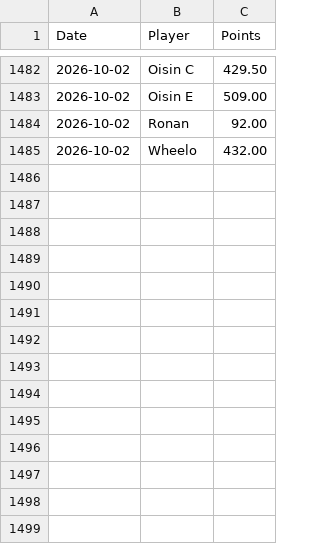
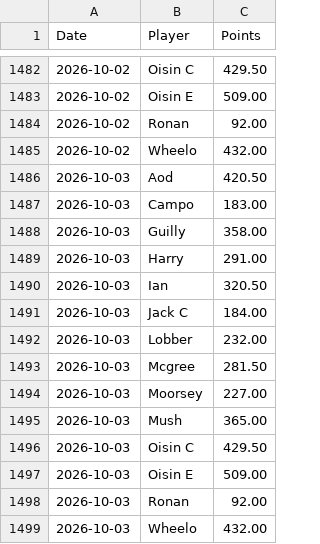
Before and after one commit to oisincarroll296/wc2026-sweepstake, a CSV file: data/score_history.csv, drawn as a sheet; only a part is shown, gaps mark what is left out; the diff names each change by its address in the sheet, - before the commit and + after, or states it on an @@ line.

```diff
--- a/data/score_history.csv
+++ b/data/score_history.csv
+row 1486: 2026-10-03 | Aod | 420.50
+row 1487: 2026-10-03 | Campo | 183.00
+row 1488: 2026-10-03 | Guilly | 358.00
+row 1489: 2026-10-03 | Harry | 291.00
+row 1490: 2026-10-03 | Ian | 320.50
+row 1491: 2026-10-03 | Jack C | 184.00
+row 1492: 2026-10-03 | Lobber | 232.00
+row 1493: 2026-10-03 | Mcgree | 281.50
+row 1494: 2026-10-03 | Moorsey | 227.00
+row 1495: 2026-10-03 | Mush | 365.00
+row 1496: 2026-10-03 | Oisin C | 429.50
+row 1497: 2026-10-03 | Oisin E | 509.00
+row 1498: 2026-10-03 | Ronan | 92.00
+row 1499: 2026-10-03 | Wheelo | 432.00
```
